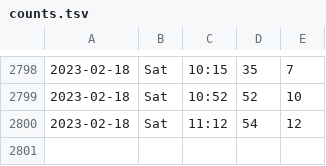
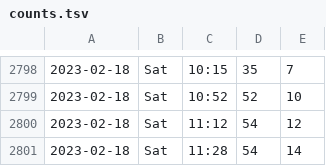
Before and after one commit to liao961120/ntu-gym, a TSV file: counts.tsv, drawn as a sheet; only a part is shown, gaps mark what is left out; the diff names each change by its address in the sheet, - before the commit and + after, or states it on an @@ line.

Commit message:
deploy: 16409c0765d16f9f76aa0b2a42c5bcc6c1979621

```diff
--- a/counts.tsv
+++ b/counts.tsv
+row 2801: 2023-02-18 | Sat | 11:28 | 54 | 14
```
